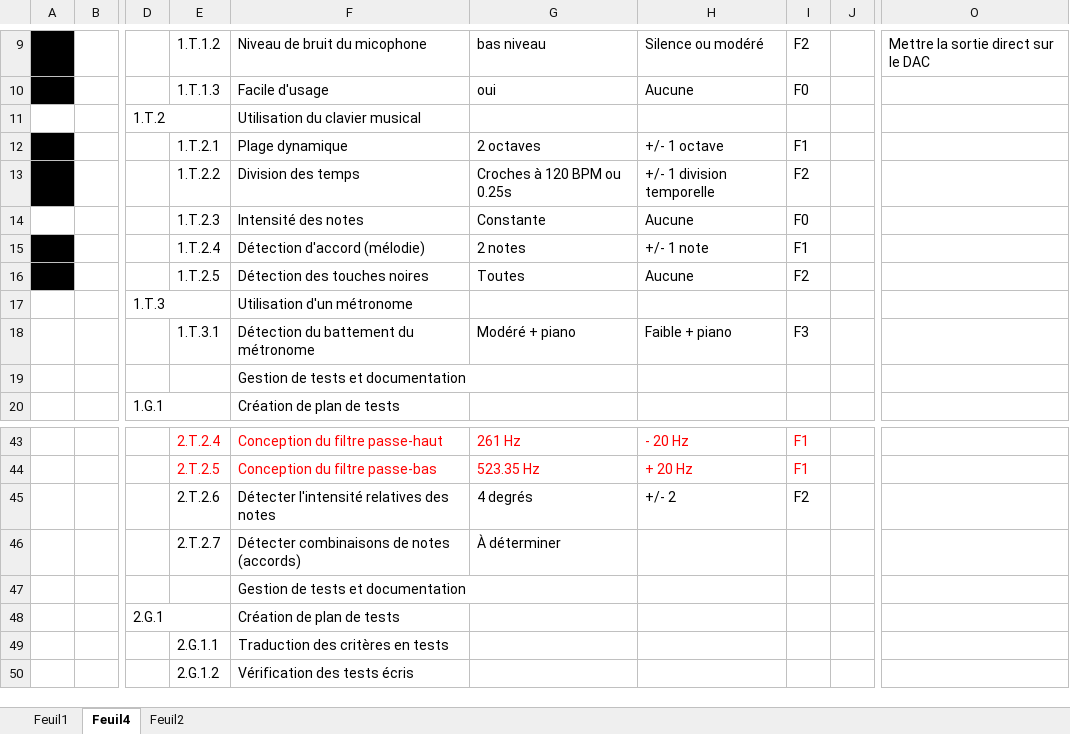
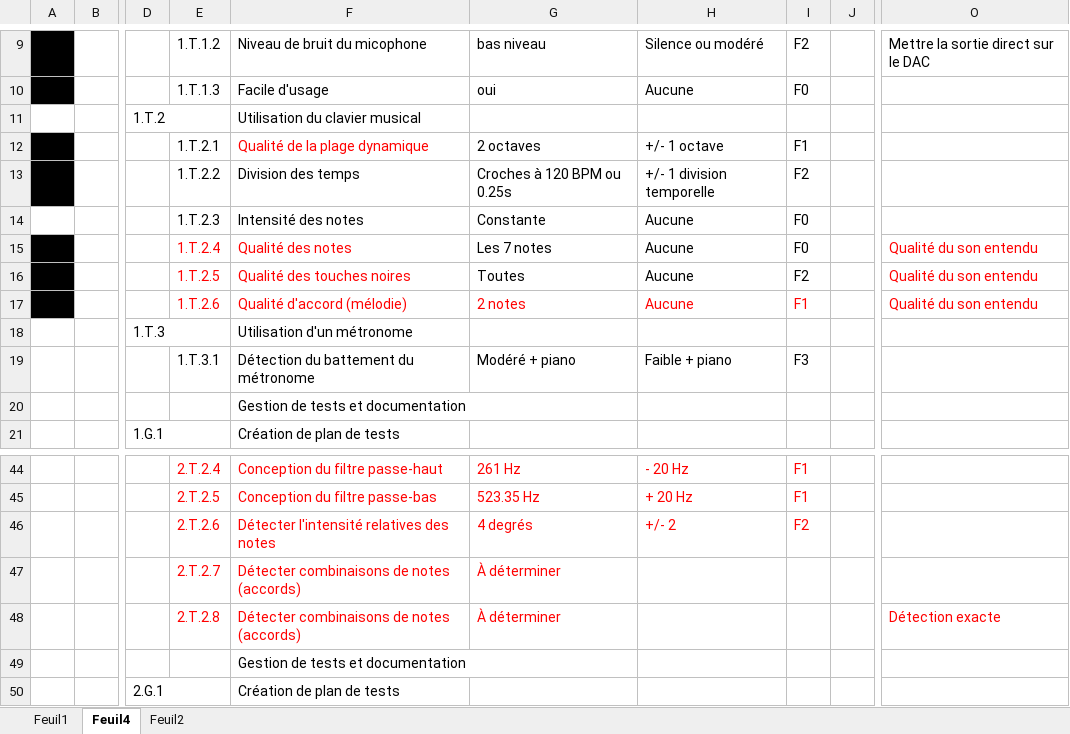
Before and after one commit to gab4321/ProjetS5, an Excel workbook: Gestion/L2 Mega_planif.xlsx, sheet Feuil4, drawn as a sheet; only a part is shown, gaps mark what is left out; the shorter side is filled out with more unchanged rows; values as stored, in another font and other column widths than the file's, no borders; removed rows and columns are numbered as before the commit, all else as after; rows hold the shown columns only; the diff names each change by its address in the sheet, - before the commit and + after, or states it on an @@ line.

Commit message:
Update du QA
Toutes les modifs sont en rouge

```diff
--- a/Gestion/L2 Mega_planif.xlsx (sheet Feuil4)
+++ b/Gestion/L2 Mega_planif.xlsx (sheet Feuil4)
-F12: Plage dynamique
+F12: Qualité de la plage dynamique
-F12 text colour: black
+F12 text colour: #FF0000
-row 15:  |  |  | 1.T.2.4 | Détection d'accord (mélodie) | 2 notes | +/- 1 note | F1
+row 15:  |  |  | 1.T.2.4 | Qualité des notes | Les 7 notes | Aucune | F0 |  | Qualité du son entendu
-E16:F16 text colour: black
+E16:F16 text colour: #FF0000
-F16: Détection des touches noires
+F16: Qualité des touches noires
-O16: (empty)
+O16: Qualité du son entendu
+row 17:  |  |  | 1.T.2.6 | Qualité d'accord (mélodie) | 2 notes | Aucune | F1 |  | Qualité du son entendu
-E46:I46 text colour: black
+E46:I46 text colour: #FF0000
-E47:G47 text colour: black
+E47:G47 text colour: #FF0000
+row 48:  |  |  | 2.T.2.8 | Détecter combinaisons de notes (accords) | À déterminer |  |  |  | Détection exacte
```
Also changed, not shown: formulas that keep their value.
